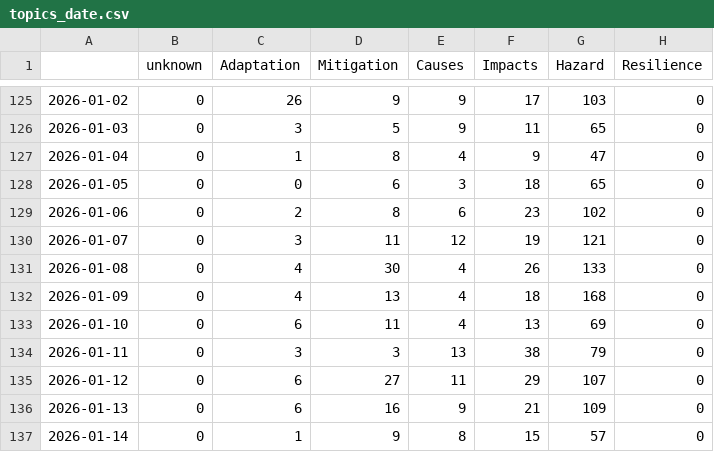
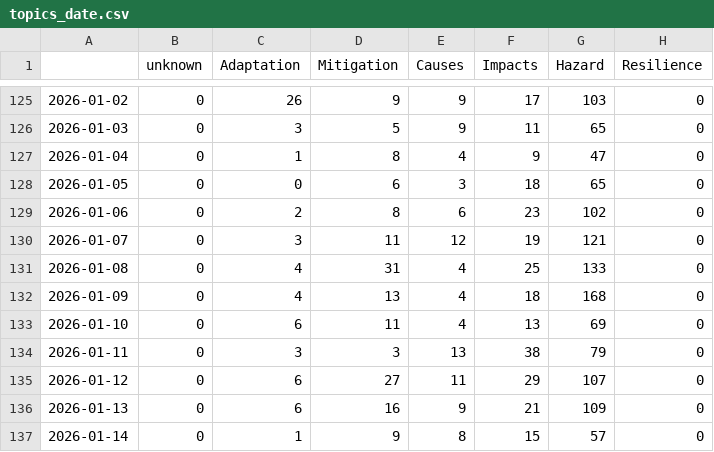
Before and after one commit to ms2329-news/collectionIsComing, a CSV file: csv/topics_date.csv, drawn as a sheet; only a part is shown, gaps mark what is left out; the diff covers the shown part only.

```diff
--- a/csv/topics_date.csv
+++ b/csv/topics_date.csv
@@ -130,3 +130,3 @@
 2026-01-07,0,3,11,12,19,121,0
-2026-01-08,0,4,30,4,26,133,0
+2026-01-08,0,4,31,4,25,133,0
 2026-01-09,0,4,13,4,18,168,0
```
Also changed, not shown: 1 added row and 31 edited cells elsewhere in this file, 6 other files.
